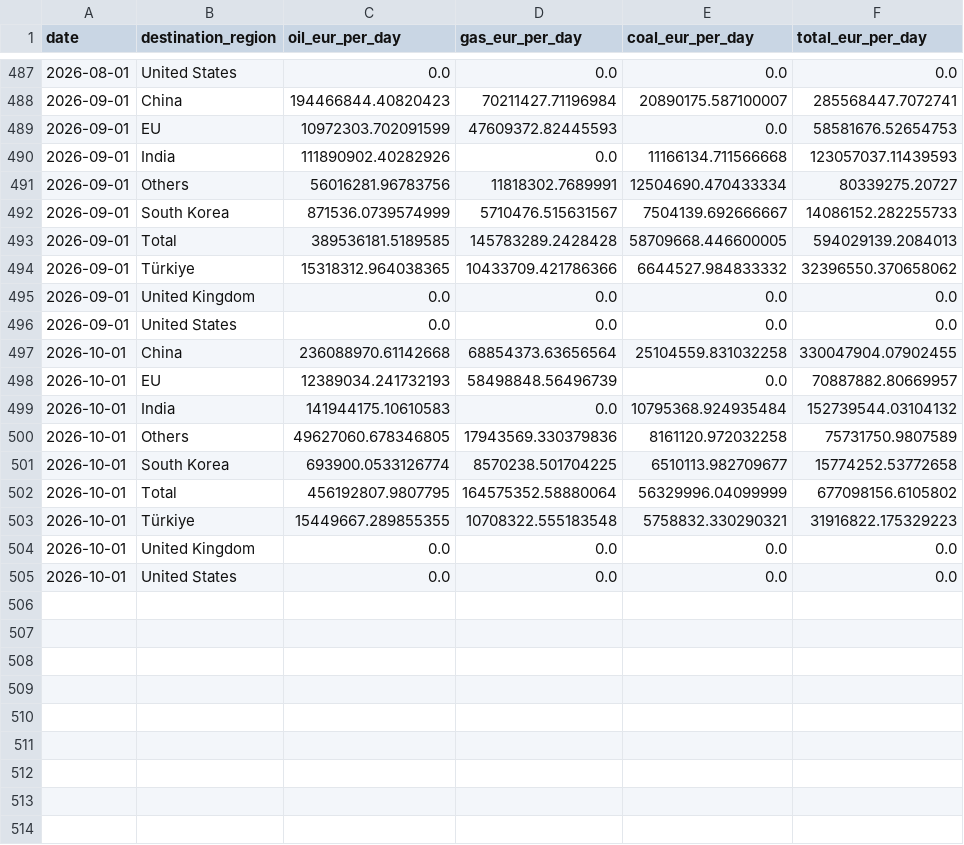
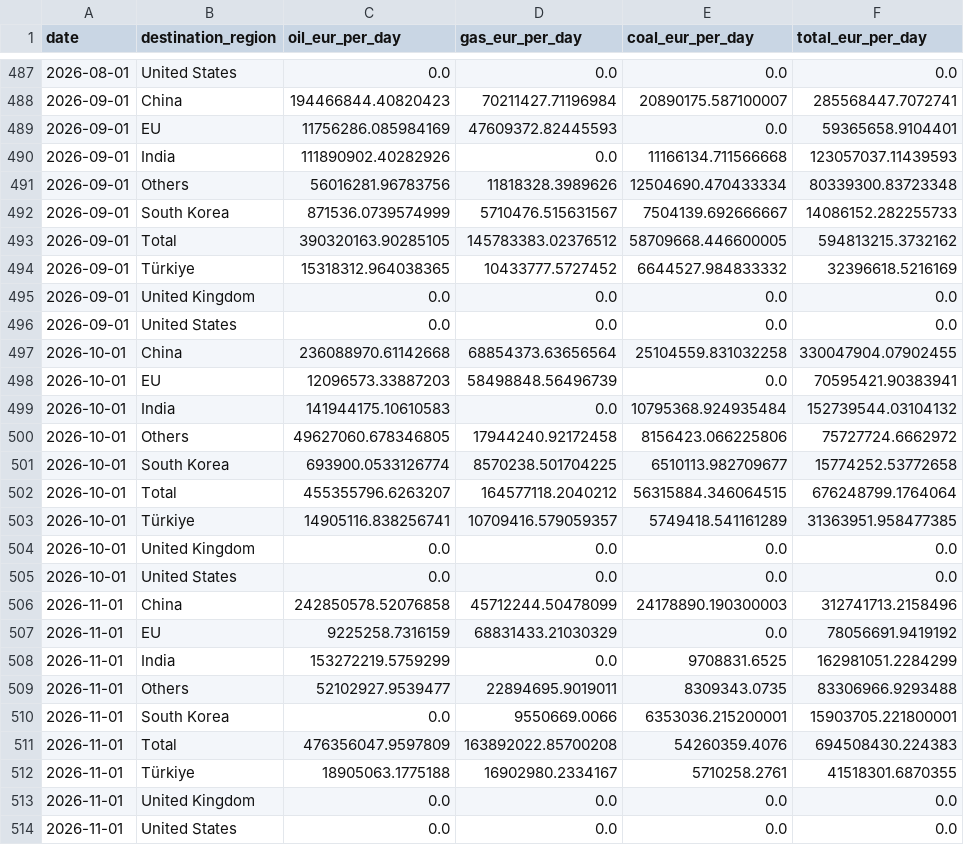
Before and after one commit to lorenzo-pasteris/Analisi-Russia-Ucraina, a CSV file: data/crea_monthly.csv, drawn as a sheet; only a part is shown, gaps mark what is left out.

```diff
--- a/data/crea_monthly.csv
+++ b/data/crea_monthly.csv
@@ -488,8 +488,8 @@ date,destination_region,oil_eur_per_day,gas_eur_per_day,coal_eur_per_day,total_e
 2026-09-01,China,194466844.40820423,70211427.71196984,20890175.587100007,285568447.7072741
-2026-09-01,EU,10972303.702091599,47609372.82445593,0.0,58581676.52654753
+2026-09-01,EU,11756286.085984169,47609372.82445593,0.0,59365658.9104401
 2026-09-01,India,111890902.40282926,0.0,11166134.711566668,123057037.11439593
-2026-09-01,Others,56016281.96783756,11818302.7689991,12504690.470433334,80339275.20727
+2026-09-01,Others,56016281.96783756,11818328.3989626,12504690.470433334,80339300.83723348
 2026-09-01,South Korea,871536.0739574999,5710476.515631567,7504139.692666667,14086152.282255733
-2026-09-01,Total,389536181.5189585,145783289.2428428,58709668.446600005,594029139.2084013
-2026-09-01,Türkiye,15318312.964038365,10433709.421786366,6644527.984833332,32396550.370658062
+2026-09-01,Total,390320163.90285105,145783383.02376512,58709668.446600005,594813215.3732162
+2026-09-01,Türkiye,15318312.964038365,10433777.5727452,6644527.984833332,32396618.5216169
 2026-09-01,United Kingdom,0.0,0.0,0.0,0.0
@@ -497,9 +497,18 @@ date,destination_region,oil_eur_per_day,gas_eur_per_day,coal_eur_per_day,total_e
 2026-10-01,China,236088970.61142668,68854373.63656564,25104559.831032258,330047904.07902455
-2026-10-01,EU,12389034.241732193,58498848.56496739,0.0,70887882.80669957
+2026-10-01,EU,12096573.33887203,58498848.56496739,0.0,70595421.90383941
 2026-10-01,India,141944175.10610583,0.0,10795368.924935484,152739544.03104132
-2026-10-01,Others,49627060.678346805,17943569.330379836,8161120.972032258,75731750.9807589
+2026-10-01,Others,49627060.678346805,17944240.92172458,8156423.066225806,75727724.6662972
 2026-10-01,South Korea,693900.0533126774,8570238.501704225,6510113.982709677,15774252.53772658
-2026-10-01,Total,456192807.9807795,164575352.58880064,56329996.04099999,677098156.6105802
-2026-10-01,Türkiye,15449667.289855355,10708322.555183548,5758832.330290321,31916822.175329223
+2026-10-01,Total,455355796.6263207,164577118.2040212,56315884.346064515,676248799.1764064
+2026-10-01,Türkiye,14905116.838256741,10709416.579059357,5749418.541161289,31363951.958477385
 2026-10-01,United Kingdom,0.0,0.0,0.0,0.0
 2026-10-01,United States,0.0,0.0,0.0,0.0
+2026-11-01,China,242850578.52076858,45712244.50478099,24178890.190300003,312741713.2158496
+2026-11-01,EU,9225258.7316159,68831433.21030329,0.0,78056691.9419192
+2026-11-01,India,153272219.5759299,0.0,9708831.6525,162981051.2284299
+2026-11-01,Others,52102927.9539477,22894695.9019011,8309343.0735,83306966.9293488
+2026-11-01,South Korea,0.0,9550669.0066,6353036.215200001,15903705.221800001
+2026-11-01,Total,476356047.9597809,163892022.85700208,54260359.4076,694508430.224383
+2026-11-01,Türkiye,18905063.1775188,16902980.2334167,5710258.2761,41518301.6870355
+2026-11-01,United Kingdom,0.0,0.0,0.0,0.0
+2026-11-01,United States,0.0,0.0,0.0,0.0
```
Also changed, not shown: data/crea_counter.csv, data/crea_ports_daily.csv.
